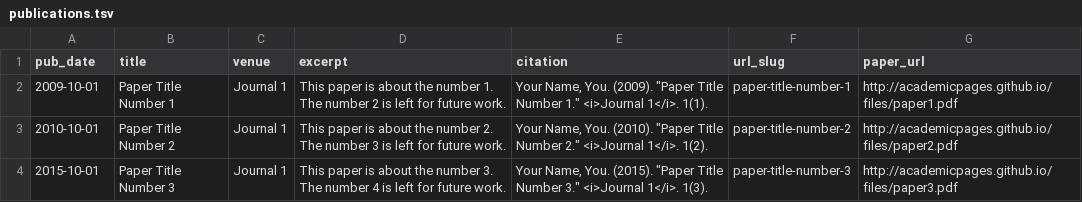
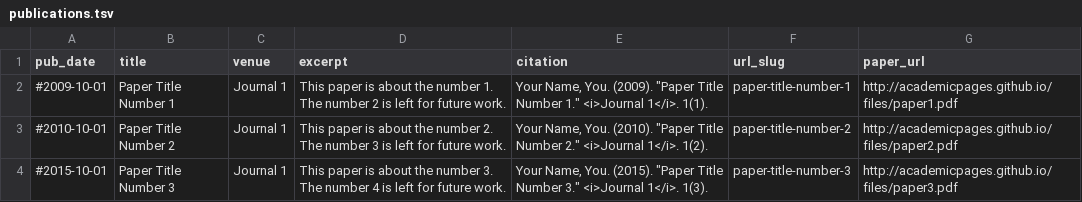
Before and after one commit to Xrenya/xrenya.github.io, a TSV file: markdown_generator/publications.tsv, drawn as a sheet.

Commit message:
Update publications.tsv

```diff
--- a/markdown_generator/publications.tsv
+++ b/markdown_generator/publications.tsv
@@ -1,4 +1,4 @@
 pub_date	title	venue	excerpt	citation	url_slug	paper_url
-2009-10-01	Paper Title Number 1	Journal 1	This paper is about the number 1. The number 2 is left for future work.	Your Name, You. (2009). "Paper Title Number 1." <i>Journal 1</i>. 1(1).	paper-title-number-1	http://academicpages.github.io/files/paper1.pdf
-2010-10-01	Paper Title Number 2	Journal 1	This paper is about the number 2. The number 3 is left for future work.	Your Name, You. (2010). "Paper Title Number 2." <i>Journal 1</i>. 1(2).	paper-title-number-2	http://academicpages.github.io/files/paper2.pdf
-2015-10-01	Paper Title Number 3	Journal 1	This paper is about the number 3. The number 4 is left for future work.	Your Name, You. (2015). "Paper Title Number 3." <i>Journal 1</i>. 1(3).	paper-title-number-3	http://academicpages.github.io/files/paper3.pdf
+#2009-10-01	Paper Title Number 1	Journal 1	This paper is about the number 1. The number 2 is left for future work.	Your Name, You. (2009). "Paper Title Number 1." <i>Journal 1</i>. 1(1).	paper-title-number-1	http://academicpages.github.io/files/paper1.pdf
+#2010-10-01	Paper Title Number 2	Journal 1	This paper is about the number 2. The number 3 is left for future work.	Your Name, You. (2010). "Paper Title Number 2." <i>Journal 1</i>. 1(2).	paper-title-number-2	http://academicpages.github.io/files/paper2.pdf
+#2015-10-01	Paper Title Number 3	Journal 1	This paper is about the number 3. The number 4 is left for future work.	Your Name, You. (2015). "Paper Title Number 3." <i>Journal 1</i>. 1(3).	paper-title-number-3	http://academicpages.github.io/files/paper3.pdf
```
